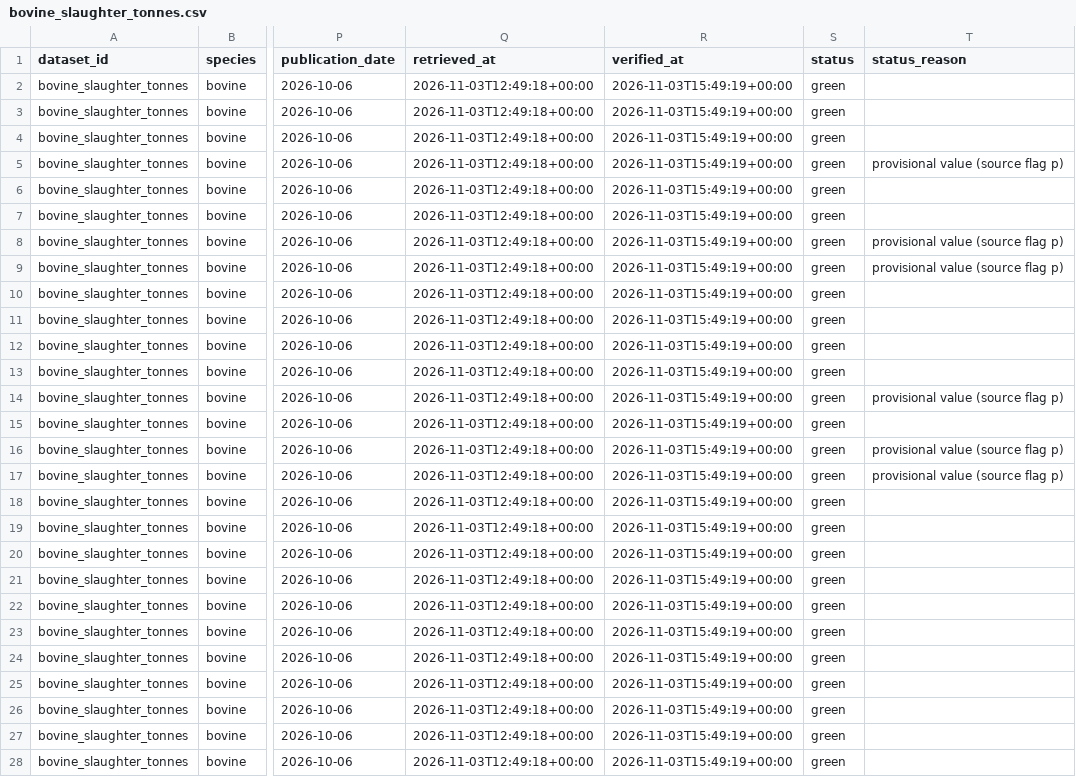
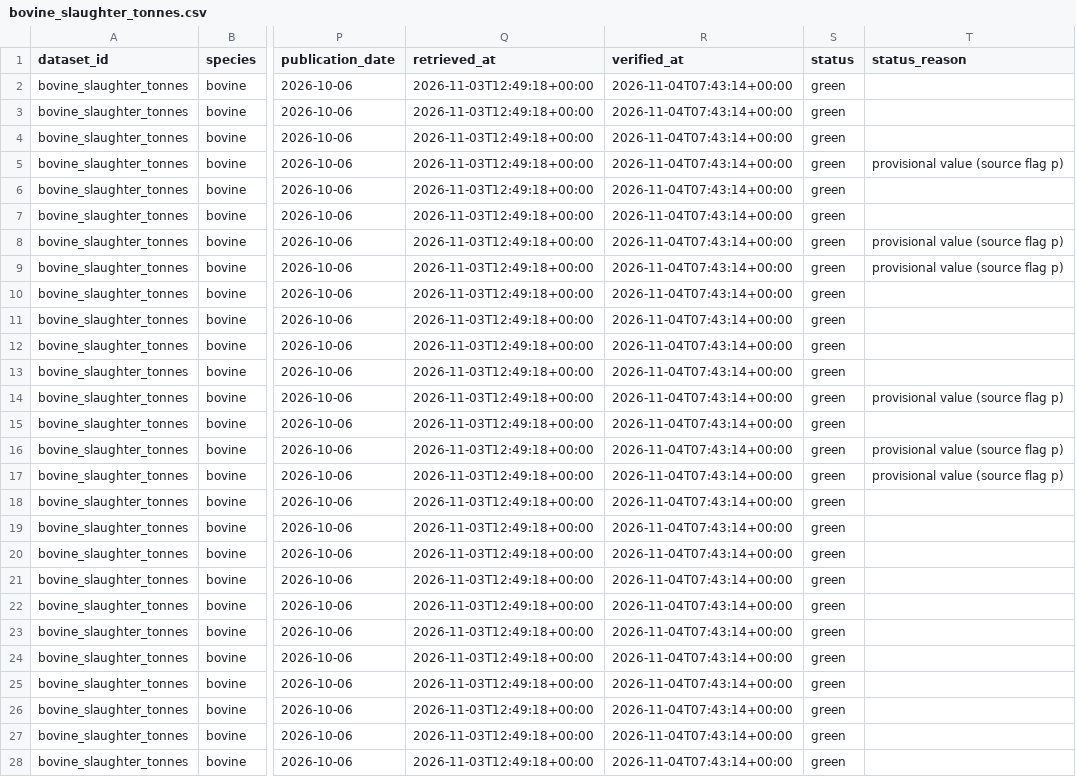
Before and after one commit to Ruirodsantos/bovino-pt, a CSV file: data/validated/bovine_slaughter_tonnes.csv, drawn as a sheet; only a part is shown, gaps mark what is left out; the diff covers the shown part only; the diff names each change by its address in the sheet, - before the commit and + after, or states it on an @@ line.

```diff
--- a/data/validated/bovine_slaughter_tonnes.csv
+++ b/data/validated/bovine_slaughter_tonnes.csv
-R2:R28 (verified_at): 2026-11-03T15:49:19+00:00
+R2:R28 (verified_at): 2026-11-04T07:43:14+00:00
```
Also changed, not shown: 15 edited cells elsewhere in this file, data/validated/bovine_population.csv, data/validated/bovine_population_regions.csv, 7 other files.
